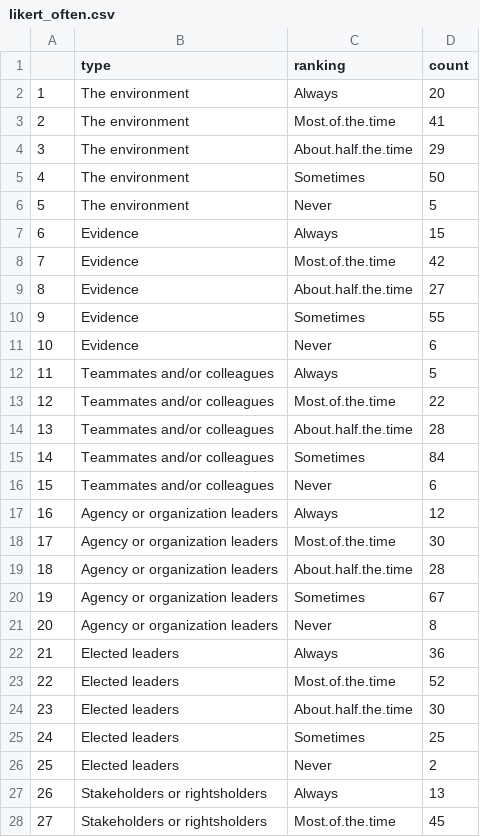
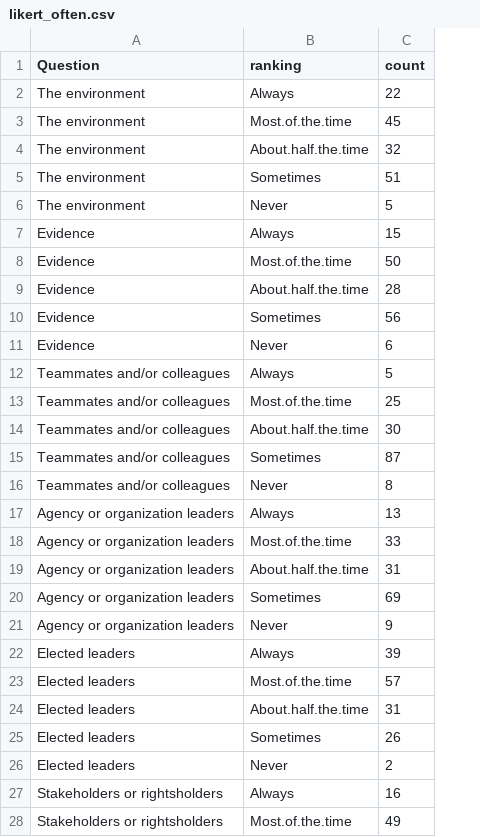
Before and after one commit to cdrobich/uncertainty_practitioner_survey, a CSV file: data/likert_often.csv, drawn as a sheet; only a part is shown; removed rows and columns are numbered as before the commit, all else as after; the diff covers the shown part only; the diff names each change by its address in the sheet, - before the commit and + after, or states it on an @@ line.

```diff
--- a/data/likert_often.csv
+++ b/data/likert_often.csv
-column A, rows 2-28: 1 | 2 | 3 | 4 | 5 | 6 | 7 | 8 | 9 | 10 | 11 | 12 | 13 | 14 | 15 | 16 | 17 | 18 | 19 | 20 | 21 | 22 | 23 | 24 | 25 | 26 | 27
-A1: type
+A1: Question
-C2 (count): 20
+C2 (count): 22
-C3 (count): 41
+C3 (count): 45
-C4 (count): 29
+C4 (count): 32
-C5 (count): 50
+C5 (count): 51
-C8 (count): 42
+C8 (count): 50
-C9 (count): 27
+C9 (count): 28
-C10 (count): 55
+C10 (count): 56
-C13 (count): 22
+C13 (count): 25
-C14 (count): 28
+C14 (count): 30
-C15 (count): 84
+C15 (count): 87
-C16 (count): 6
+C16 (count): 8
-C17 (count): 12
+C17 (count): 13
-C18 (count): 30
+C18 (count): 33
-C19 (count): 28
+C19 (count): 31
-C20 (count): 67
+C20 (count): 69
-C21 (count): 8
+C21 (count): 9
-C22 (count): 36
+C22 (count): 39
-C23 (count): 52
+C23 (count): 57
-C24 (count): 30
+C24 (count): 31
-C25 (count): 25
+C25 (count): 26
-C27 (count): 13
+C27 (count): 16
-C28 (count): 45
+C28 (count): 49
```
Also changed, not shown: 3 edited cells elsewhere in this file, data/likert_impacts.csv, data/likert_often_sum.csv, 8 other files.
